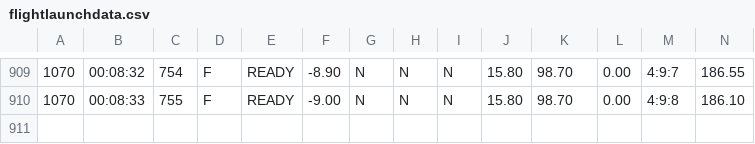
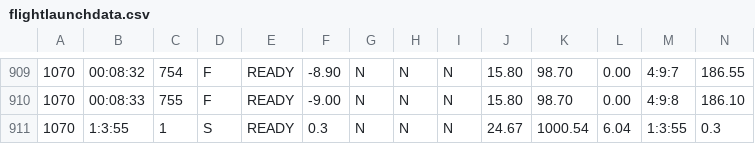
Before and after one commit to Aeyu17/CanSat23-Obsidian, a CSV file: flightlaunchdata.csv, drawn as a sheet; only a part is shown, gaps mark what is left out; rows hold the shown columns only; the diff names each change by its address in the sheet, - before the commit and + after, or states it on an @@ line.

```diff
--- a/flightlaunchdata.csv
+++ b/flightlaunchdata.csv
+row 911: 1070 | 1:3:55 | 1 | S | READY | 0.3 | N | N | N | 24.67 | 1000.54 | 6.04 | 1:3:55 | 0.3
```
Also changed, not shown: 7 other files.
